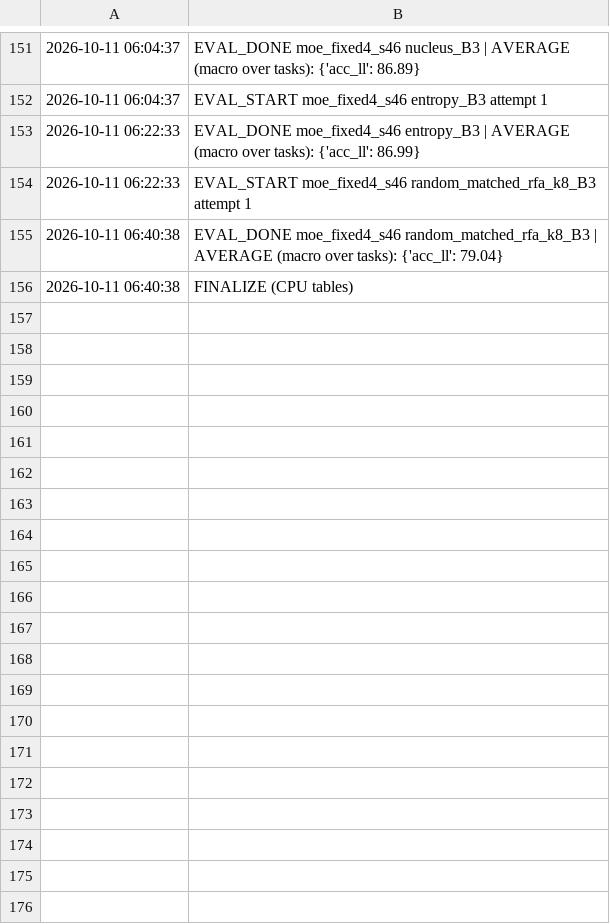
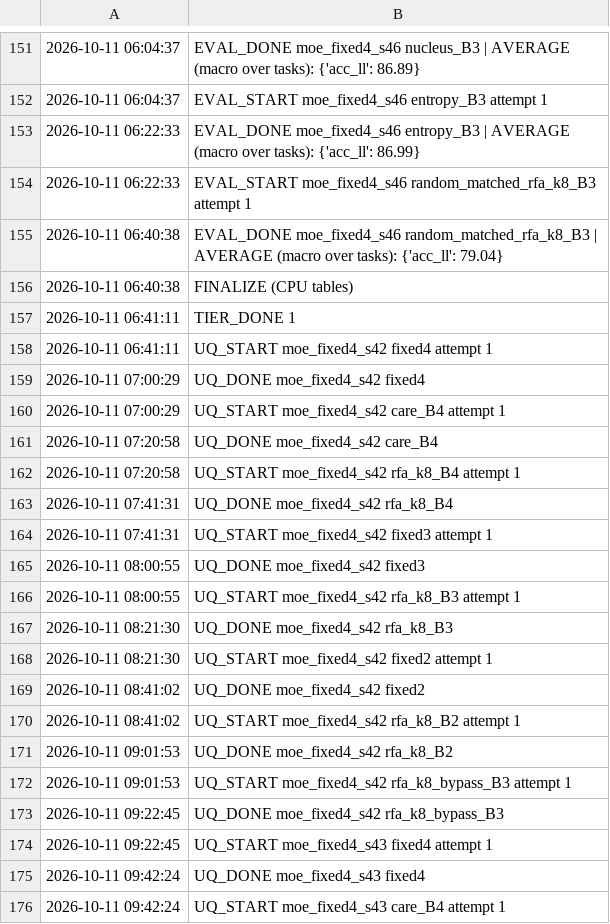
Before and after one commit to DoomSurfing/care, a TSV file: logs/phase2/status.tsv, drawn as a sheet; only a part is shown, gaps mark what is left out; the diff covers the shown part only.

Commit message:
exp: phase2 results

```diff
--- a/logs/phase2/status.tsv
+++ b/logs/phase2/status.tsv
@@ -156 +156,21 @@
 2026-10-11 06:40:38	FINALIZE (CPU tables)
+2026-10-11 06:41:11	TIER_DONE 1
+2026-10-11 06:41:11	UQ_START moe_fixed4_s42 fixed4 attempt 1
+2026-10-11 07:00:29	UQ_DONE moe_fixed4_s42 fixed4
+2026-10-11 07:00:29	UQ_START moe_fixed4_s42 care_B4 attempt 1
+2026-10-11 07:20:58	UQ_DONE moe_fixed4_s42 care_B4
+2026-10-11 07:20:58	UQ_START moe_fixed4_s42 rfa_k8_B4 attempt 1
+2026-10-11 07:41:31	UQ_DONE moe_fixed4_s42 rfa_k8_B4
+2026-10-11 07:41:31	UQ_START moe_fixed4_s42 fixed3 attempt 1
+2026-10-11 08:00:55	UQ_DONE moe_fixed4_s42 fixed3
+2026-10-11 08:00:55	UQ_START moe_fixed4_s42 rfa_k8_B3 attempt 1
+2026-10-11 08:21:30	UQ_DONE moe_fixed4_s42 rfa_k8_B3
+2026-10-11 08:21:30	UQ_START moe_fixed4_s42 fixed2 attempt 1
+2026-10-11 08:41:02	UQ_DONE moe_fixed4_s42 fixed2
+2026-10-11 08:41:02	UQ_START moe_fixed4_s42 rfa_k8_B2 attempt 1
+2026-10-11 09:01:53	UQ_DONE moe_fixed4_s42 rfa_k8_B2
+2026-10-11 09:01:53	UQ_START moe_fixed4_s42 rfa_k8_bypass_B3 attempt 1
+2026-10-11 09:22:45	UQ_DONE moe_fixed4_s42 rfa_k8_bypass_B3
+2026-10-11 09:22:45	UQ_START moe_fixed4_s43 fixed4 attempt 1
+2026-10-11 09:42:24	UQ_DONE moe_fixed4_s43 fixed4
+2026-10-11 09:42:24	UQ_START moe_fixed4_s43 care_B4 attempt 1
```
Also changed, not shown: 62 added rows elsewhere in this file, 19 other files.
